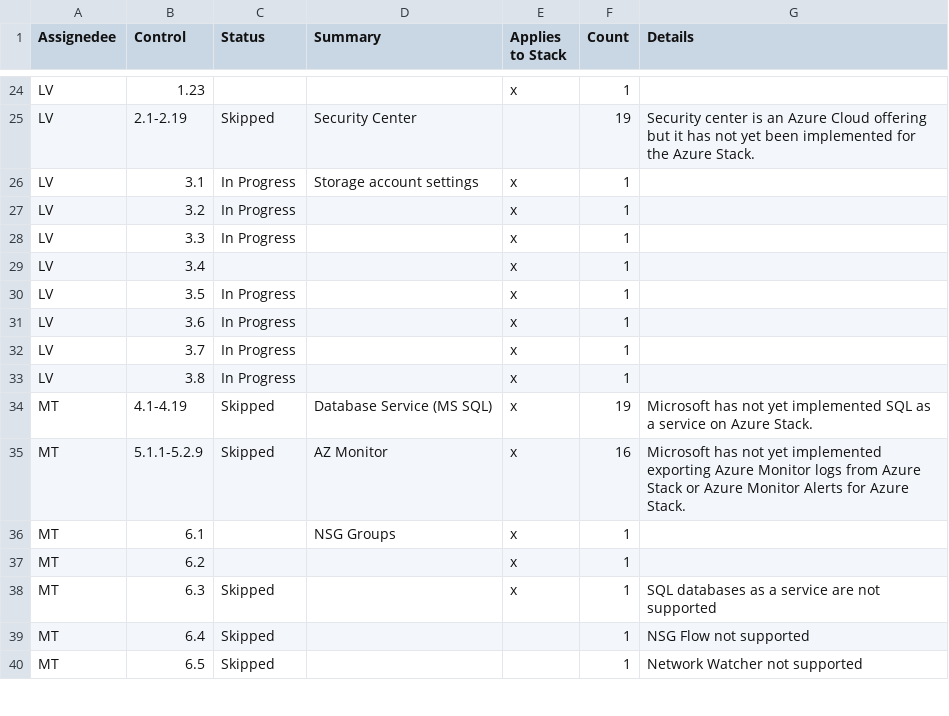
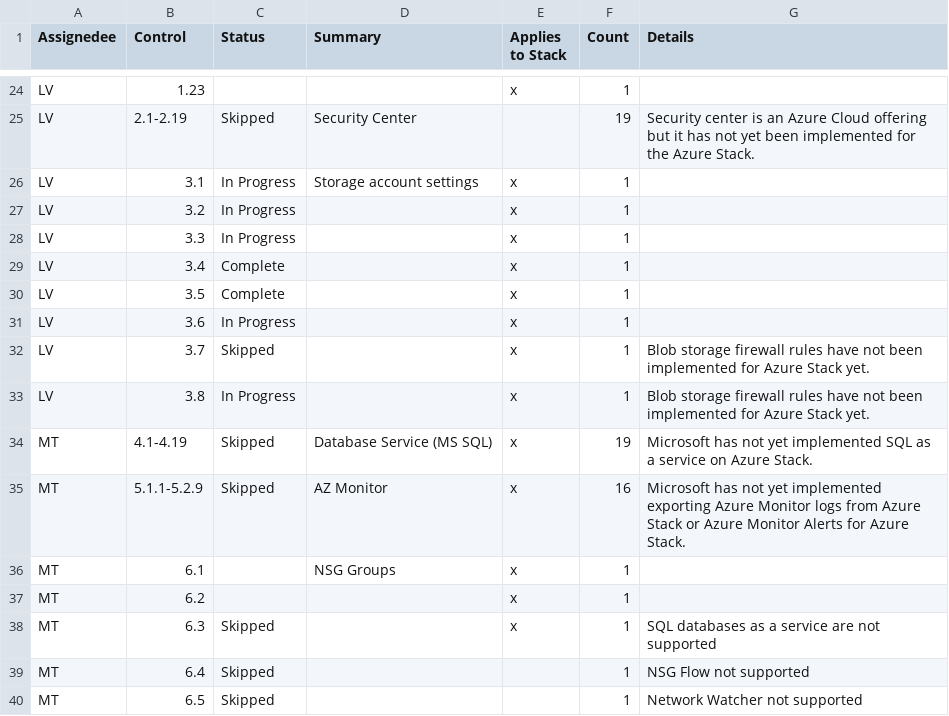
Before and after one commit to mitre/microsoft-azure-cis-foundations-baseline, a CSV file: azure controls.csv, drawn as a sheet; only a part is shown, gaps mark what is left out.

Commit message:
Update azure controls.csv

```diff
--- a/azure controls.csv
+++ b/azure controls.csv
@@ -28,7 +28,7 @@ LV,3.2,In Progress ,,x,1,
 LV,3.3,In Progress ,,x,1,
-LV,3.4,,,x,1,
-LV,3.5,In Progress ,,x,1,
+LV,3.4,Complete,,x,1,
+LV,3.5,Complete,,x,1,
 LV,3.6,In Progress ,,x,1,
-LV,3.7,In Progress ,,x,1,
-LV,3.8,In Progress ,,x,1,
+LV,3.7,Skipped,,x,1,Blob storage firewall rules have not been implemented for Azure Stack yet.
+LV,3.8,In Progress ,,x,1,Blob storage firewall rules have not been implemented for Azure Stack yet.
 MT,4.1-4.19,Skipped,Database Service (MS SQL),x,19,Microsoft has not yet implemented SQL as a service on Azure Stack.
```
